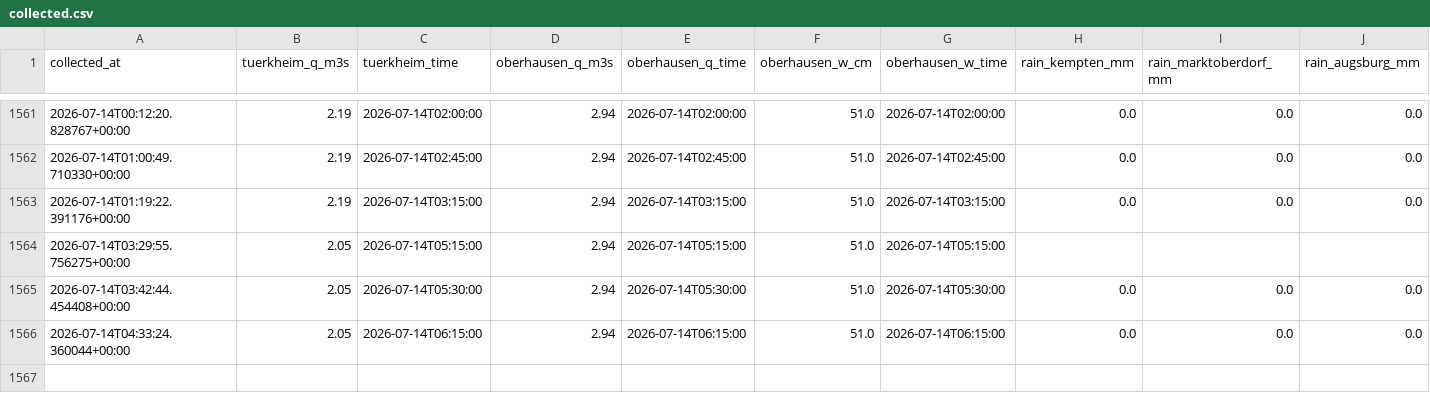
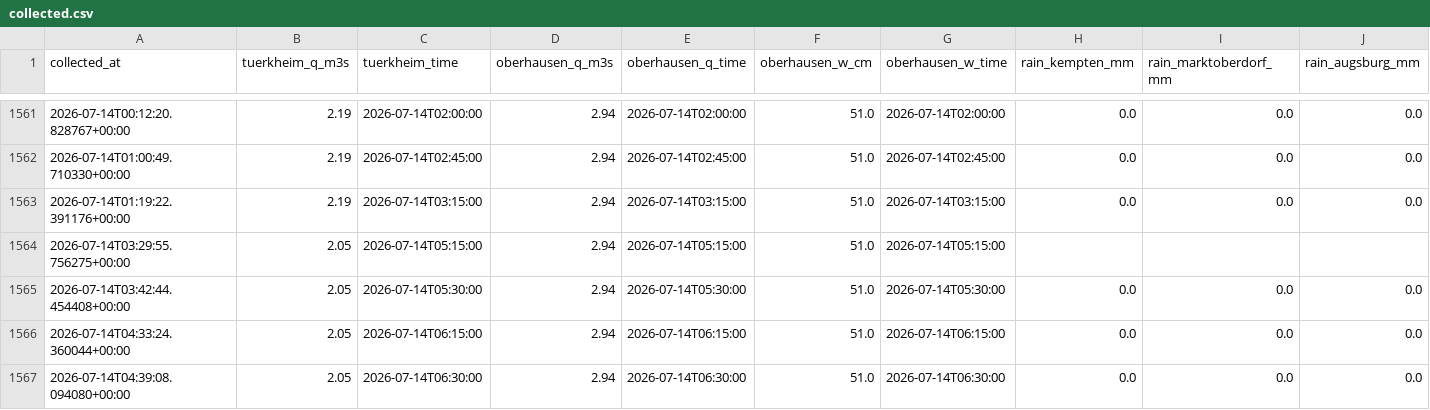
Before and after one commit to Bedaworo/surfwelle-data, a CSV file: data/collected.csv, drawn as a sheet; only a part is shown, gaps mark what is left out; rows hold the shown columns only; the diff names each change by its address in the sheet, - before the commit and + after, or states it on an @@ line.

```diff
--- a/data/collected.csv
+++ b/data/collected.csv
+row 1567: 2026-07-14T04:39:08.094080+00:00 | 2.05 | 2026-07-14T06:30:00 | 2.94 | 2026-07-14T06:30:00 | 51.0 | 2026-07-14T06:30:00 | 0.0 | 0.0 | 0.0
```
